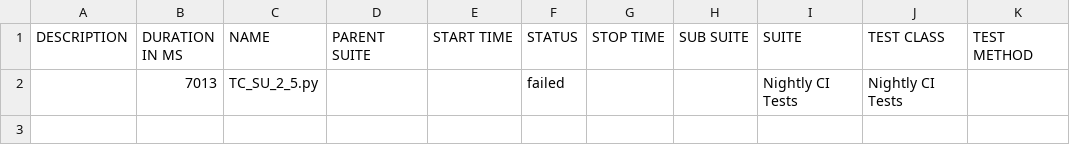
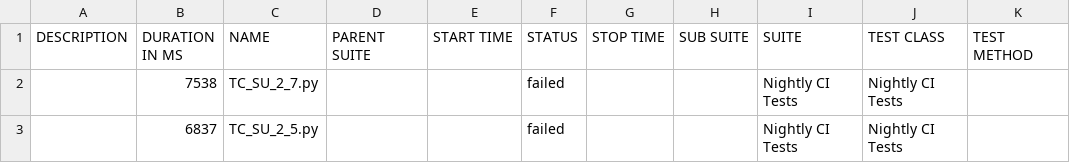
Before and after one commit to Alami-Amine/connectedhomeip, a CSV file: allure-report/data/suites.csv, drawn as a sheet.

```diff
--- a/allure-report/data/suites.csv
+++ b/allure-report/data/suites.csv
@@ -1,2 +1,3 @@
 "DESCRIPTION","DURATION IN MS","NAME","PARENT SUITE","START TIME","STATUS","STOP TIME","SUB SUITE","SUITE","TEST CLASS","TEST METHOD"
-"","7013","TC_SU_2_5.py","","","failed","","","Nightly CI Tests","Nightly CI Tests",""
+"","7538","TC_SU_2_7.py","","","failed","","","Nightly CI Tests","Nightly CI Tests",""
+"","6837","TC_SU_2_5.py","","","failed","","","Nightly CI Tests","Nightly CI Tests",""
```
Also changed, not shown: 27 other files.
